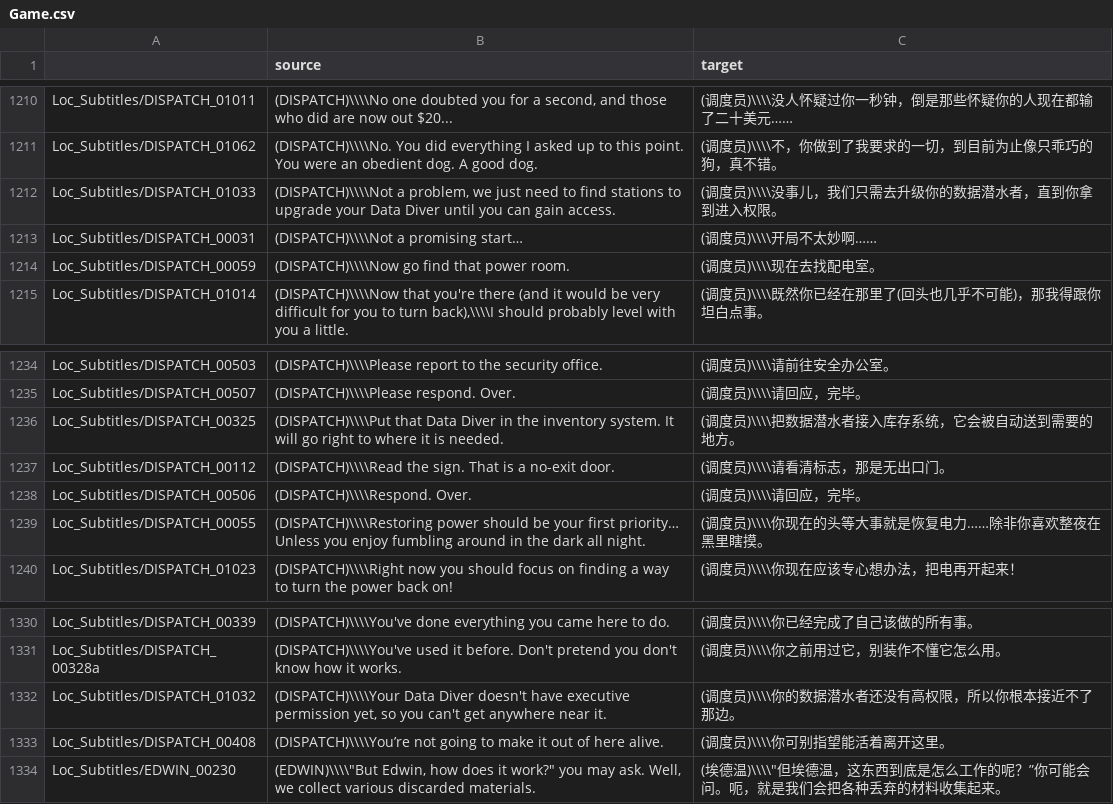
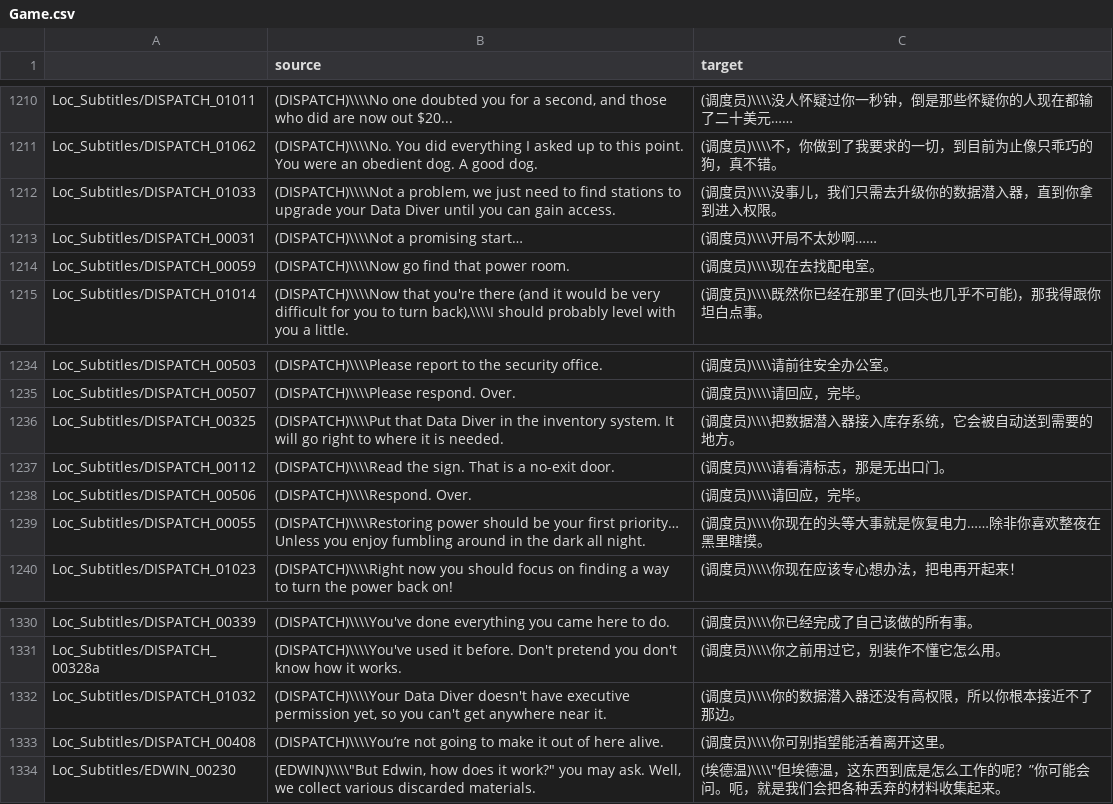
Before and after one commit to HanFengRuYue/FNaF-SecretOfTheMimic_Chinese, a CSV file: Game.csv, drawn as a sheet; only a part is shown, gaps mark what is left out; the diff covers the shown part only.

```diff
--- a/Game.csv
+++ b/Game.csv
@@ -1297,3 +1297,3 @@ Loc_Subtitles/DISPATCH_01011,"(DISPATCH)\\\\No one doubted you for a second, and
 Loc_Subtitles/DISPATCH_01062,(DISPATCH)\\\\No. You did everything I asked up to this point. You were an obedient dog. A good dog.,(调度员)\\\\不，你做到了我要求的一切，到目前为止像只乖巧的狗，真不错。
-Loc_Subtitles/DISPATCH_01033,"(DISPATCH)\\\\Not a problem, we just need to find stations to upgrade your Data Diver until you can gain access. ",(调度员)\\\\没事儿，我们只需去升级你的数据潜水者，直到你拿到进入权限。
+Loc_Subtitles/DISPATCH_01033,"(DISPATCH)\\\\Not a problem, we just need to find stations to upgrade your Data Diver until you can gain access. ",(调度员)\\\\没事儿，我们只需去升级你的数据潜入器，直到你拿到进入权限。
 Loc_Subtitles/DISPATCH_00031,(DISPATCH)\\\\Not a promising start… ,(调度员)\\\\开局不太妙啊……
@@ -1321,3 +1321,3 @@ Loc_Subtitles/DISPATCH_00503,(DISPATCH)\\\\Please report to the security office.
 Loc_Subtitles/DISPATCH_00507,(DISPATCH)\\\\Please respond. Over.,(调度员)\\\\请回应，完毕。
-Loc_Subtitles/DISPATCH_00325,(DISPATCH)\\\\Put that Data Diver in the inventory system. It will go right to where it is needed. ,(调度员)\\\\把数据潜水者接入库存系统，它会被自动送到需要的地方。
+Loc_Subtitles/DISPATCH_00325,(DISPATCH)\\\\Put that Data Diver in the inventory system. It will go right to where it is needed. ,(调度员)\\\\把数据潜入器接入库存系统，它会被自动送到需要的地方。
 Loc_Subtitles/DISPATCH_00112,(DISPATCH)\\\\Read the sign. That is a no-exit door.,(调度员)\\\\请看清标志，那是无出口门。
@@ -1417,3 +1417,3 @@ Loc_Subtitles/DISPATCH_00339,(DISPATCH)\\\\You've done everything you came here
 Loc_Subtitles/DISPATCH_00328a,(DISPATCH)\\\\You've used it before. Don't pretend you don't know how it works. ,(调度员)\\\\你之前用过它，别装作不懂它怎么用。
-Loc_Subtitles/DISPATCH_01032,"(DISPATCH)\\\\Your Data Diver doesn't have executive permission yet, so you can't get anywhere near it.",(调度员)\\\\你的数据潜水者还没有高权限，所以你根本接近不了那边。
+Loc_Subtitles/DISPATCH_01032,"(DISPATCH)\\\\Your Data Diver doesn't have executive permission yet, so you can't get anywhere near it.",(调度员)\\\\你的数据潜入器还没有高权限，所以你根本接近不了那边。
 Loc_Subtitles/DISPATCH_00408,(DISPATCH)\\\\You’re not going to make it out of here alive.,(调度员)\\\\你可别指望能活着离开这里。
```
Also changed, not shown: 17 edited cells elsewhere in this file.
